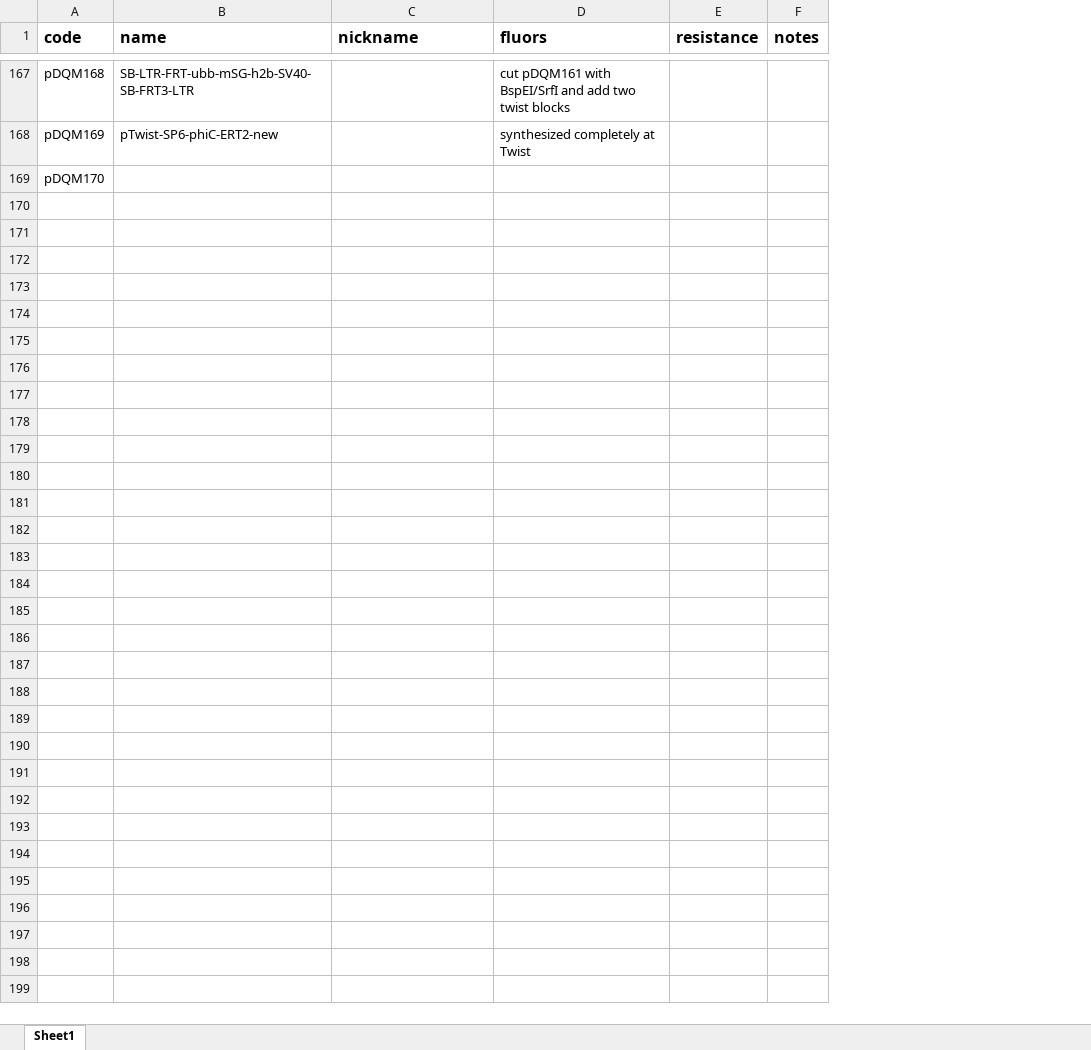
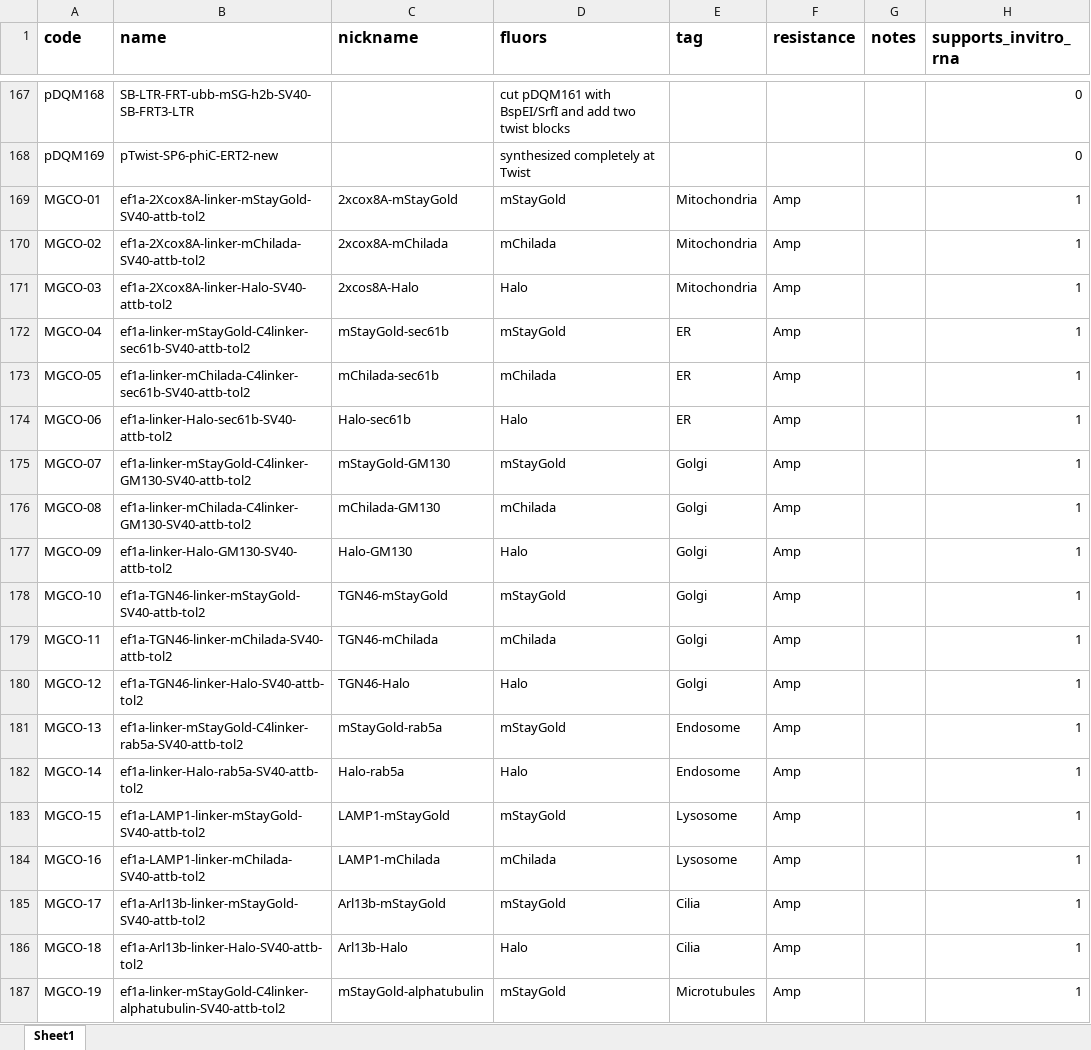
Before and after one commit to davekokel/carp_v2_mirror, an Excel workbook: supabase/seed_kits/injections_plasmid/2025-10-08-125345-plasmids.xlsx, sheet Sheet1, drawn as a sheet; only a part is shown, gaps mark what is left out; values as stored, in another font and other column widths than the file's, no borders; removed rows and columns are numbered as before the commit, all else as after; the diff covers the shown part only; the diff names each change by its address in the sheet, - before the commit and + after, or states it on an @@ line.

```diff
--- a/supabase/seed_kits/injections_plasmid/2025-10-08-125345-plasmids.xlsx (sheet Sheet1)
+++ b/supabase/seed_kits/injections_plasmid/2025-10-08-125345-plasmids.xlsx (sheet Sheet1)
+column E (tag), empty
+column H (supports_invitro_rna), rows 167-168: 0 | 0
-row 169: pDQM170
+row 169: MGCO-01 | ef1a-2Xcox8A-linker-mStayGold-SV40-attb-tol2 | 2xcox8A-mStayGold | mStayGold | Mitochondria | Amp |  | 1
+row 170: MGCO-02 | ef1a-2Xcox8A-linker-mChilada-SV40-attb-tol2 | 2xcox8A-mChilada | mChilada | Mitochondria | Amp |  | 1
+row 171: MGCO-03 | ef1a-2Xcox8A-linker-Halo-SV40-attb-tol2 | 2xcos8A-Halo | Halo | Mitochondria | Amp |  | 1
+row 172: MGCO-04 | ef1a-linker-mStayGold-C4linker-sec61b-SV40-attb-tol2 | mStayGold-sec61b | mStayGold | ER | Amp |  | 1
+row 173: MGCO-05 | ef1a-linker-mChilada-C4linker-sec61b-SV40-attb-tol2 | mChilada-sec61b | mChilada | ER | Amp |  | 1
+row 174: MGCO-06 | ef1a-linker-Halo-sec61b-SV40-attb-tol2 | Halo-sec61b | Halo | ER | Amp |  | 1
+row 175: MGCO-07 | ef1a-linker-mStayGold-C4linker-GM130-SV40-attb-tol2 | mStayGold-GM130 | mStayGold | Golgi | Amp |  | 1
+row 176: MGCO-08 | ef1a-linker-mChilada-C4linker-GM130-SV40-attb-tol2 | mChilada-GM130 | mChilada | Golgi | Amp |  | 1
+row 177: MGCO-09 | ef1a-linker-Halo-GM130-SV40-attb-tol2 | Halo-GM130 | Halo | Golgi | Amp |  | 1
+row 178: MGCO-10 | ef1a-TGN46-linker-mStayGold-SV40-attb-tol2 | TGN46-mStayGold | mStayGold | Golgi | Amp |  | 1
+row 179: MGCO-11 | ef1a-TGN46-linker-mChilada-SV40-attb-tol2 | TGN46-mChilada | mChilada | Golgi | Amp |  | 1
+row 180: MGCO-12 | ef1a-TGN46-linker-Halo-SV40-attb-tol2 | TGN46-Halo | Halo | Golgi | Amp |  | 1
+row 181: MGCO-13 | ef1a-linker-mStayGold-C4linker-rab5a-SV40-attb-tol2 | mStayGold-rab5a | mStayGold | Endosome | Amp |  | 1
+row 182: MGCO-14 | ef1a-linker-Halo-rab5a-SV40-attb-tol2 | Halo-rab5a | Halo | Endosome | Amp |  | 1
+row 183: MGCO-15 | ef1a-LAMP1-linker-mStayGold-SV40-attb-tol2 | LAMP1-mStayGold | mStayGold | Lysosome | Amp |  | 1
+row 184: MGCO-16 | ef1a-LAMP1-linker-mChilada-SV40-attb-tol2 | LAMP1-mChilada | mChilada | Lysosome | Amp |  | 1
+row 185: MGCO-17 | ef1a-Arl13b-linker-mStayGold-SV40-attb-tol2 | Arl13b-mStayGold | mStayGold | Cilia | Amp |  | 1
+row 186: MGCO-18 | ef1a-Arl13b-linker-Halo-SV40-attb-tol2 | Arl13b-Halo | Halo | Cilia | Amp |  | 1
+row 187: MGCO-19 | ef1a-linker-mStayGold-C4linker-alphatubulin-SV40-attb-tol2 | mStayGold-alphatubulin | mStayGold | Microtubules | Amp |  | 1
```
Also changed, not shown: 29 added rows elsewhere in this sheet, 48 other files.
